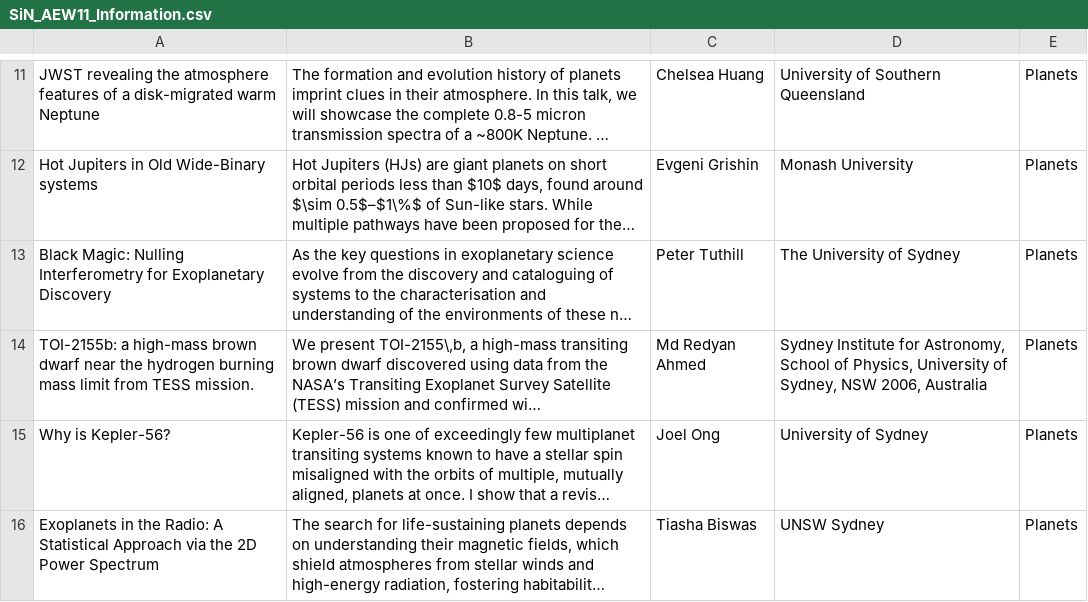
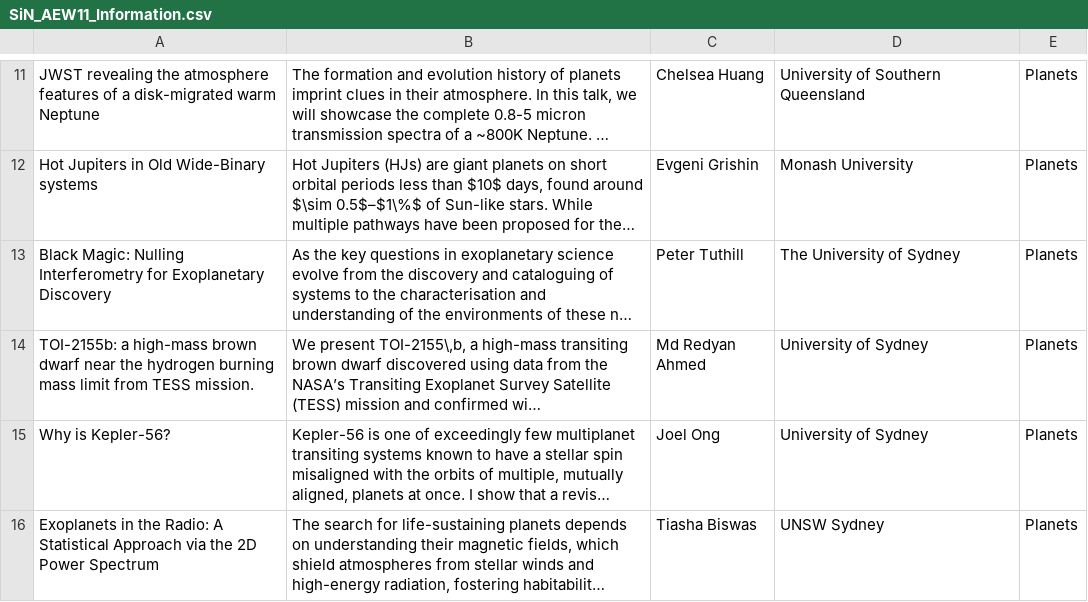
Before and after one commit to aew10/website, a CSV file: assets/data/SiN_AEW11_Information.csv, drawn as a sheet; only a part is shown, gaps mark what is left out; long unchanged cells end in …; the diff names each change by its address in the sheet, - before the commit and + after, or states it on an @@ line.

Commit message:
Added name tag script and edited the information

```diff
--- a/assets/data/SiN_AEW11_Information.csv
+++ b/assets/data/SiN_AEW11_Information.csv
-D14: Sydney Institute for Astronomy, School of Physics, University of Sydney, NSW 2006, Australia
+D14: University of Sydney
```
Also changed, not shown: 2 other files.
